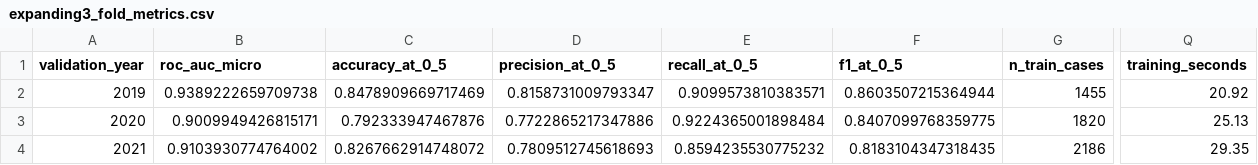
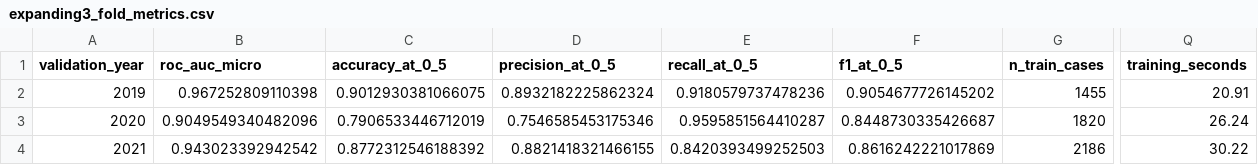
Before and after one commit to Tomassone/ml-project-ntnu, a CSV file: Ghigu/data/processed/expanding3_fold_metrics.csv, drawn as a sheet; only a part is shown, gaps mark what is left out; the diff names each change by its address in the sheet, - before the commit and + after, or states it on an @@ line.

```diff
--- a/Ghigu/data/processed/expanding3_fold_metrics.csv
+++ b/Ghigu/data/processed/expanding3_fold_metrics.csv
-B2 (roc_auc_micro): 0.9389222659709738
+B2 (roc_auc_micro): 0.967252809110398
-C2 (accuracy_at_0_5): 0.8478909669717469
+C2 (accuracy_at_0_5): 0.9012930381066075
-D2 (precision_at_0_5): 0.8158731009793347
+D2 (precision_at_0_5): 0.8932182225862324
-E2 (recall_at_0_5): 0.9099573810383571
+E2 (recall_at_0_5): 0.9180579737478236
-F2 (f1_at_0_5): 0.8603507215364944
+F2 (f1_at_0_5): 0.9054677726145202
-Q2 (training_seconds): 20.92
+Q2 (training_seconds): 20.91
-B3 (roc_auc_micro): 0.9009949426815171
+B3 (roc_auc_micro): 0.9049549340482096
-C3 (accuracy_at_0_5): 0.792333947467876
+C3 (accuracy_at_0_5): 0.7906533446712019
-D3 (precision_at_0_5): 0.7722865217347886
+D3 (precision_at_0_5): 0.7546585453175346
-E3 (recall_at_0_5): 0.9224365001898484
+E3 (recall_at_0_5): 0.9595851564410287
-F3 (f1_at_0_5): 0.8407099768359775
+F3 (f1_at_0_5): 0.8448730335426687
-Q3 (training_seconds): 25.13
+Q3 (training_seconds): 26.24
-B4 (roc_auc_micro): 0.9103930774764002
+B4 (roc_auc_micro): 0.943023392942542
-C4 (accuracy_at_0_5): 0.8267662914748072
+C4 (accuracy_at_0_5): 0.8772312546188392
-D4 (precision_at_0_5): 0.7809512745618693
+D4 (precision_at_0_5): 0.8821418321466155
-E4 (recall_at_0_5): 0.8594235530775232
+E4 (recall_at_0_5): 0.8420393499252503
-F4 (f1_at_0_5): 0.8183104347318435
+F4 (f1_at_0_5): 0.8616242221017869
-Q4 (training_seconds): 29.35
+Q4 (training_seconds): 30.22
```
Also changed, not shown: Ghigu/data/processed/sliding3y_fold_metrics.csv, 14 other files.
